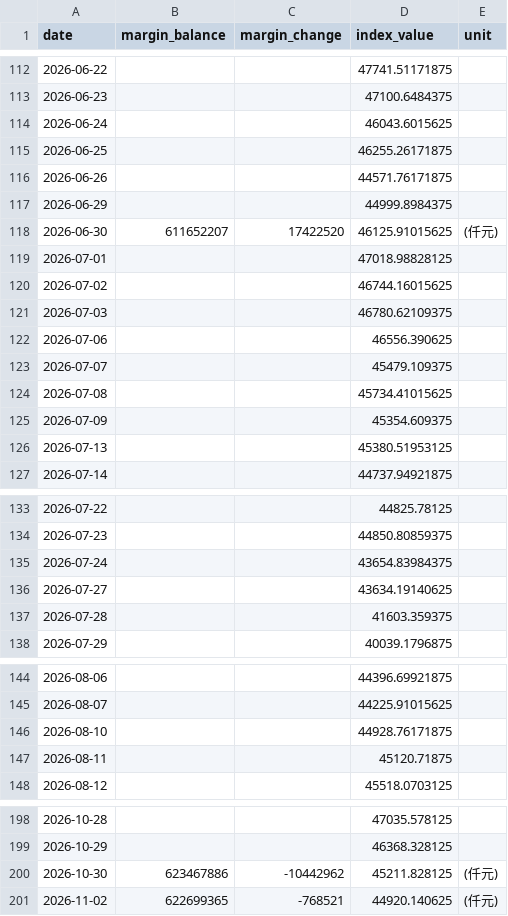
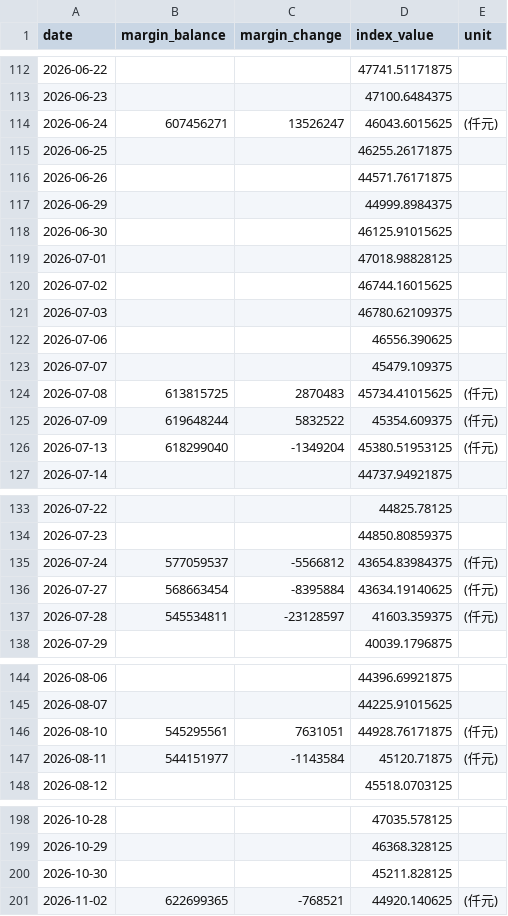
Before and after one commit to shane17258-cmyk/stock-margin-vs-index, a CSV file: twse_data.csv, drawn as a sheet; only a part is shown, gaps mark what is left out; the diff covers the shown part only.

```diff
--- a/twse_data.csv
+++ b/twse_data.csv
@@ -113,3 +113,3 @@ date,margin_balance,margin_change,index_value,unit
 2026-06-23,,,47100.6484375,
-2026-06-24,,,46043.6015625,
+2026-06-24,607456271,13526247,46043.6015625,(仟元)
 2026-06-25,,,46255.26171875,
@@ -117,3 +117,3 @@ date,margin_balance,margin_change,index_value,unit
 2026-06-29,,,44999.8984375,
-2026-06-30,611652207,17422520,46125.91015625,(仟元)
+2026-06-30,,,46125.91015625,
 2026-07-01,,,47018.98828125,
@@ -123,5 +123,5 @@ date,margin_balance,margin_change,index_value,unit
 2026-07-07,,,45479.109375,
-2026-07-08,,,45734.41015625,
-2026-07-09,,,45354.609375,
-2026-07-13,,,45380.51953125,
+2026-07-08,613815725,2870483,45734.41015625,(仟元)
+2026-07-09,619648244,5832522,45354.609375,(仟元)
+2026-07-13,618299040,-1349204,45380.51953125,(仟元)
 2026-07-14,,,44737.94921875,
@@ -134,5 +134,5 @@ date,margin_balance,margin_change,index_value,unit
 2026-07-23,,,44850.80859375,
-2026-07-24,,,43654.83984375,
-2026-07-27,,,43634.19140625,
-2026-07-28,,,41603.359375,
+2026-07-24,577059537,-5566812,43654.83984375,(仟元)
+2026-07-27,568663454,-8395884,43634.19140625,(仟元)
+2026-07-28,545534811,-23128597,41603.359375,(仟元)
 2026-07-29,,,40039.1796875,
@@ -145,4 +145,4 @@ date,margin_balance,margin_change,index_value,unit
 2026-08-07,,,44225.91015625,
-2026-08-10,,,44928.76171875,
-2026-08-11,,,45120.71875,
+2026-08-10,545295561,7631051,44928.76171875,(仟元)
+2026-08-11,544151977,-1143584,45120.71875,(仟元)
 2026-08-12,,,45518.0703125,
@@ -199,3 +199,3 @@ date,margin_balance,margin_change,index_value,unit
 2026-10-29,,,46368.328125,
-2026-10-30,623467886,-10442962,45211.828125,(仟元)
+2026-10-30,,,45211.828125,
 2026-11-02,622699365,-768521,44920.140625,(仟元)
```
Also changed, not shown: 1 added row and 87 edited cells elsewhere in this file, 2 other files.
